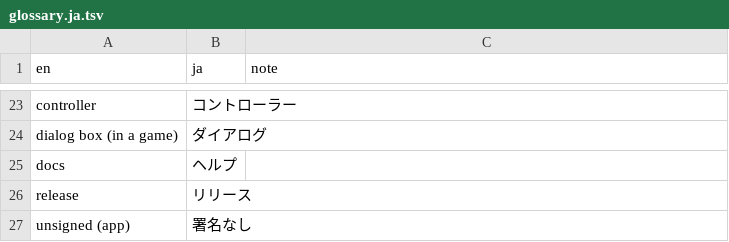
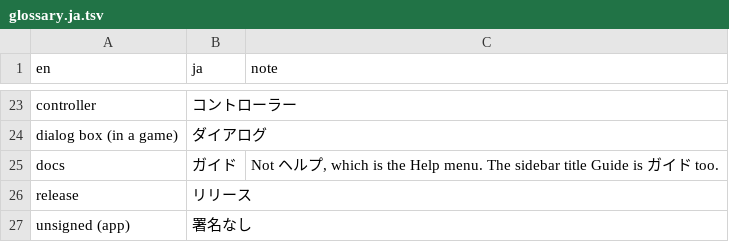
Before and after one commit to lulalala/visual-novel-eye-controller, a TSV file: docs/i18n/glossary.ja.tsv, drawn as a sheet; only a part is shown, gaps mark what is left out.

```diff
--- a/docs/i18n/glossary.ja.tsv
+++ b/docs/i18n/glossary.ja.tsv
@@ -24,3 +24,3 @@ controller	コントローラー
 dialog box (in a game)	ダイアログ	
-docs	ヘルプ	
+docs	ガイド	Not ヘルプ, which is the Help menu. The sidebar title Guide is ガイド too.
 release	リリース	
```
Also changed, not shown: 1 other file.
